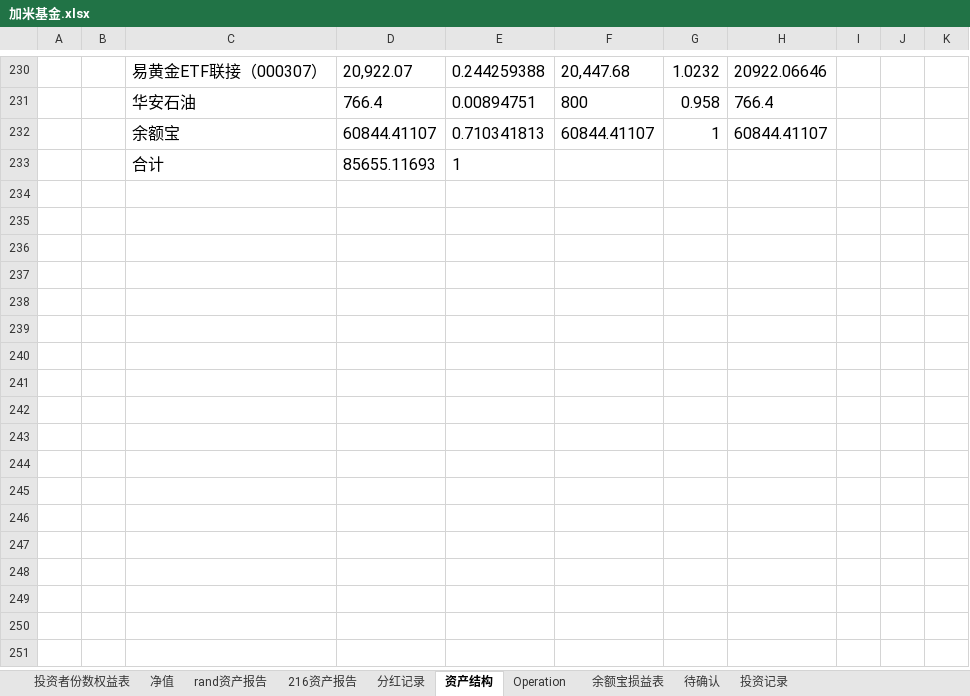
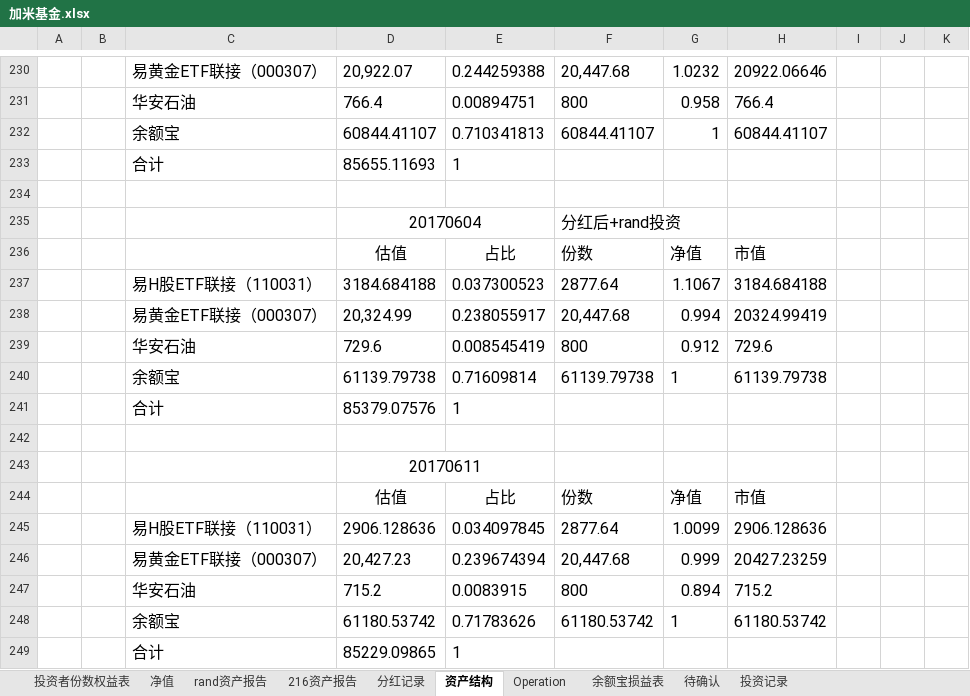
Before and after one commit to randliu/tractionrec, an Excel workbook: 加米基金.xlsx, sheet 资产结构, drawn as a sheet; only a part is shown, gaps mark what is left out; values as stored, in another font and other column widths than the file's, no borders; the diff names each change by its address in the sheet, - before the commit and + after, or states it on an @@ line.

```diff
--- a/加米基金.xlsx (sheet 资产结构)
+++ b/加米基金.xlsx (sheet 资产结构)
+row 234: (empty)
+row 235:  |  |  | 20170604 |  | 分红后+rand投资
+row 236:  |  |  | 估值 | 占比 | 份数 | 净值 | 市值
+row 237:  |  | 易H股ETF联接（110031） | 3184.684188 | 0.037300523 | 2877.64 | 1.1067 | 3184.684188
+row 238:  |  | 易黄金ETF联接（000307） | 20,324.99 | 0.238055917 | 20,447.68 | 0.994 | 20324.99419
+row 239:  |  | 华安石油 | 729.6 | 0.008545419 | 800 | 0.912 | 729.6
+row 240:  |  | 余额宝 | 61139.79738 | 0.71609814 | 61139.79738 | 1 | 61139.79738
+row 241:  |  | 合计 | 85379.07576 | 1
+row 242: (empty)
+row 243:  |  |  | 20170611
+row 244:  |  |  | 估值 | 占比 | 份数 | 净值 | 市值
+row 245:  |  | 易H股ETF联接（110031） | 2906.128636 | 0.034097845 | 2877.64 | 1.0099 | 2906.128636
+row 246:  |  | 易黄金ETF联接（000307） | 20,427.23 | 0.239674394 | 20,447.68 | 0.999 | 20427.23259
+row 247:  |  | 华安石油 | 715.2 | 0.0083915 | 800 | 0.894 | 715.2
+row 248:  |  | 余额宝 | 61180.53742 | 0.71783626 | 61180.53742 | 1 | 61180.53742
+row 249:  |  | 合计 | 85229.09865 | 1
```
Also changed, not shown: sheet 净值, sheet 216资产报告, sheet 余额宝损益表, 蹦驼基金.xlsx, 2 other files.
